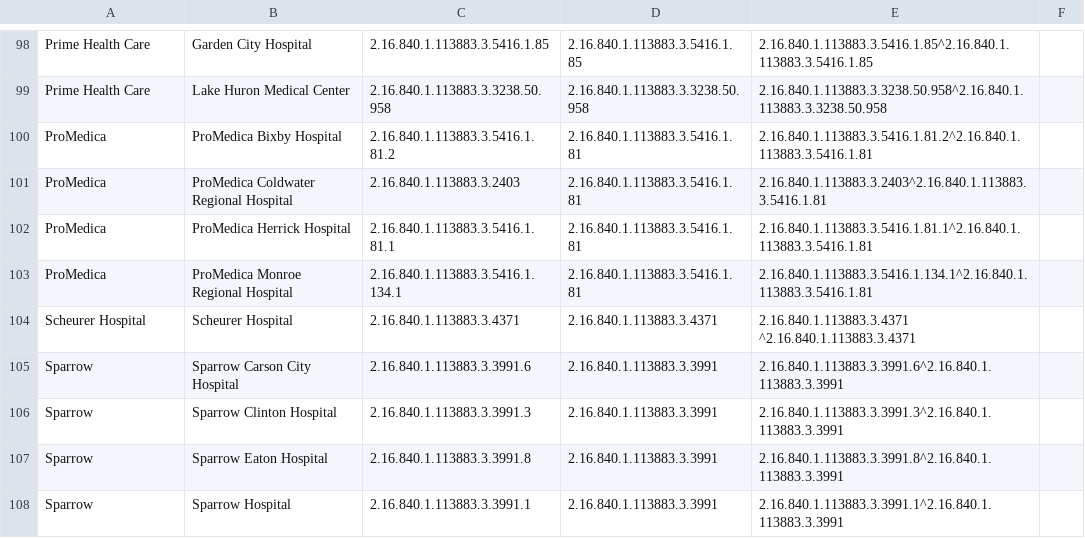
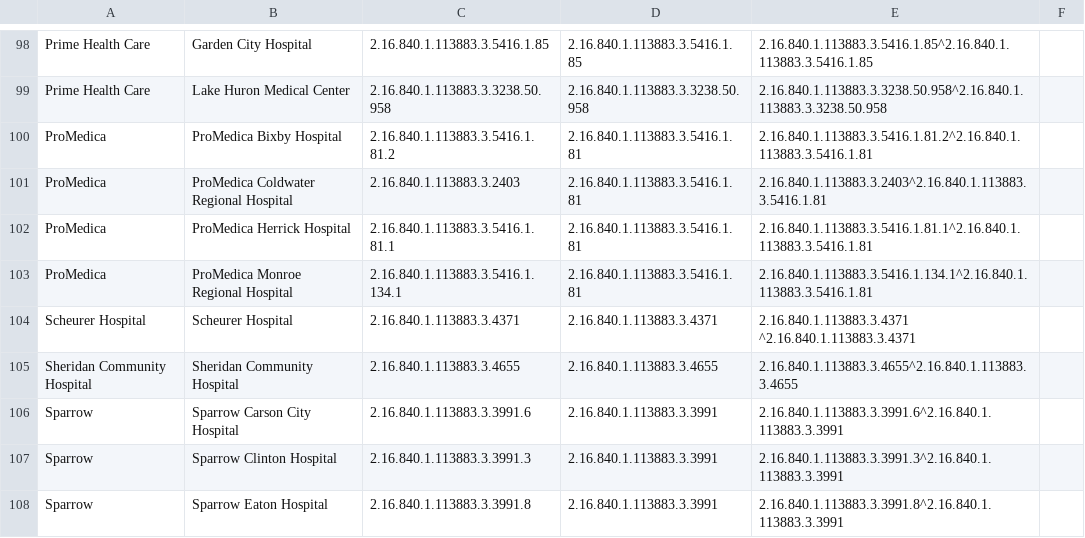
Before and after one commit to informationsoftworks/mihin, a CSV file: oids/hospitals.csv, drawn as a sheet; only a part is shown, gaps mark what is left out; the shorter side is filled out with more unchanged rows.

Commit message:
MiHIN Sending Facility Crosswalk v172 1-10-2020.xlsx

```diff
--- a/oids/hospitals.csv
+++ b/oids/hospitals.csv
@@ -104,2 +104,3 @@ ProMedica,ProMedica Monroe Regional Hospital,2.16.840.1.113883.3.5416.1.134.1,2.
 Scheurer Hospital,Scheurer Hospital,2.16.840.1.113883.3.4371 ,2.16.840.1.113883.3.4371 ,2.16.840.1.113883.3.4371 ^2.16.840.1.113883.3.4371 ,
+Sheridan Community Hospital,Sheridan Community Hospital,2.16.840.1.113883.3.4655,2.16.840.1.113883.3.4655,2.16.840.1.113883.3.4655^2.16.840.1.113883.3.4655,
 Sparrow,Sparrow Carson City Hospital,2.16.840.1.113883.3.3991.6,2.16.840.1.113883.3.3991,2.16.840.1.113883.3.3991.6^2.16.840.1.113883.3.3991,
```
